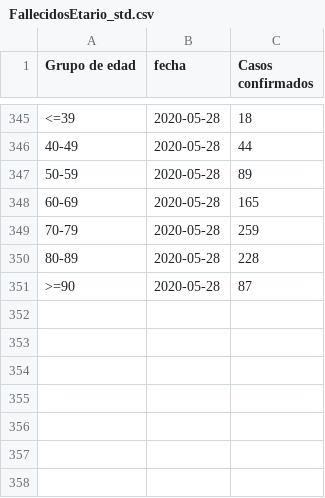
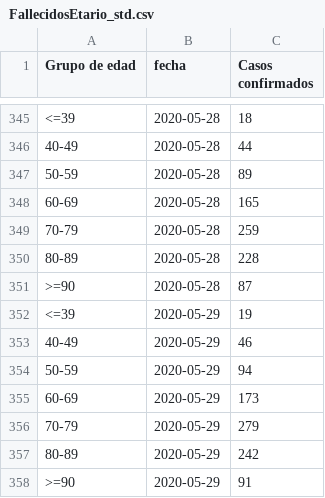
Before and after one commit to jaguridi/Datos-COVID19, a CSV file: output/producto10/FallecidosEtario_std.csv, drawn as a sheet; only a part is shown, gaps mark what is left out; the diff names each change by its address in the sheet, - before the commit and + after, or states it on an @@ line.

```diff
--- a/output/producto10/FallecidosEtario_std.csv
+++ b/output/producto10/FallecidosEtario_std.csv
+row 352: <=39 | 2020-05-29 | 19
+row 353: 40-49 | 2020-05-29 | 46
+row 354: 50-59 | 2020-05-29 | 94
+row 355: 60-69 | 2020-05-29 | 173
+row 356: 70-79 | 2020-05-29 | 279
+row 357: 80-89 | 2020-05-29 | 242
+row 358: >=90 | 2020-05-29 | 91
```
Also changed, not shown: output/producto12/bulk/producto7.csv, output/producto17/PCREstablecimiento_std.csv, 19 other files.
